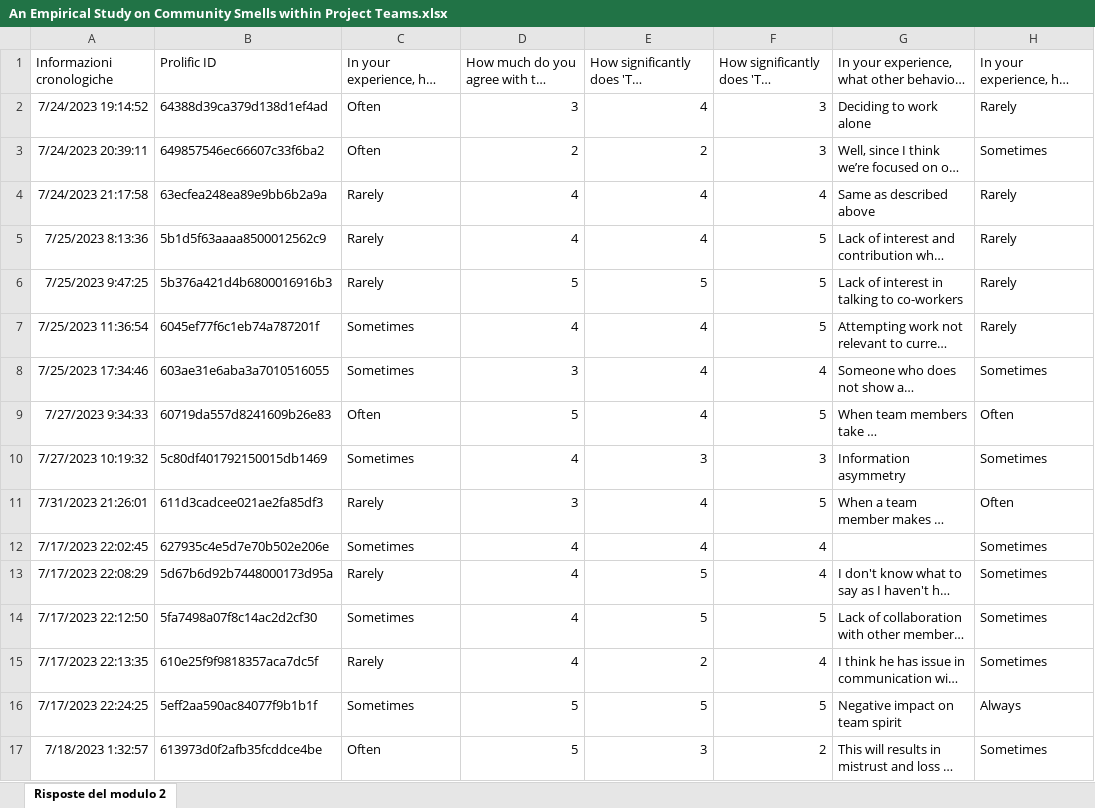
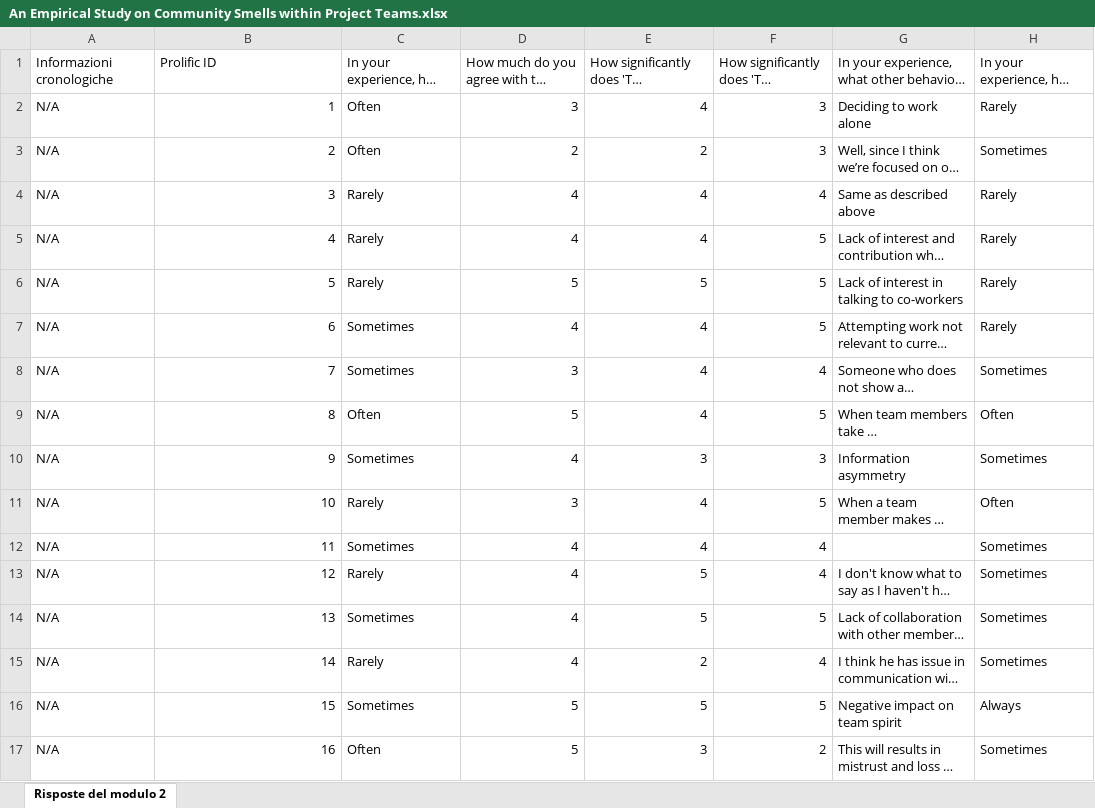
Before and after one commit to atdepo/dominant-behaviour-analysis, an Excel workbook: An Empirical Study on Community Smells within Project Teams.xlsx, sheet Risposte del modulo 2, drawn as a sheet; only a part is shown; long unchanged cells end in …; values as stored, in another font and other column widths than the file's, no borders; the diff covers the shown part only; the diff names each change by its address in the sheet, - before the commit and + after, or states it on an @@ line.

Commit message:
update

```diff
--- a/An Empirical Study on Community Smells within Project Teams.xlsx (sheet Risposte del modulo 2)
+++ b/An Empirical Study on Community Smells within Project Teams.xlsx (sheet Risposte del modulo 2)
-A2 (Informazioni cronologiche): 7/24/2023 19:14:52
+A2 (Informazioni cronologiche): N/A
-B2 (Prolific ID): 64388d39ca379d138d1ef4ad
+B2 (Prolific ID): 1
-A3 (Informazioni cronologiche): 7/24/2023 20:39:11
+A3 (Informazioni cronologiche): N/A
-B3 (Prolific ID): 649857546ec66607c33f6ba2
+B3 (Prolific ID): 2
-A4 (Informazioni cronologiche): 7/24/2023 21:17:58
+A4 (Informazioni cronologiche): N/A
-B4 (Prolific ID): 63ecfea248ea89e9bb6b2a9a
+B4 (Prolific ID): 3
-A5 (Informazioni cronologiche): 7/25/2023 8:13:36
+A5 (Informazioni cronologiche): N/A
-B5 (Prolific ID): 5b1d5f63aaaa8500012562c9
+B5 (Prolific ID): 4
-A6 (Informazioni cronologiche): 7/25/2023 9:47:25
+A6 (Informazioni cronologiche): N/A
-B6 (Prolific ID): 5b376a421d4b6800016916b3
+B6 (Prolific ID): 5
-A7 (Informazioni cronologiche): 7/25/2023 11:36:54
+A7 (Informazioni cronologiche): N/A
-B7 (Prolific ID): 6045ef77f6c1eb74a787201f
+B7 (Prolific ID): 6
-A8 (Informazioni cronologiche): 7/25/2023 17:34:46
+A8 (Informazioni cronologiche): N/A
-B8 (Prolific ID): 603ae31e6aba3a7010516055
+B8 (Prolific ID): 7
-A9 (Informazioni cronologiche): 7/27/2023 9:34:33
+A9 (Informazioni cronologiche): N/A
-B9 (Prolific ID): 60719da557d8241609b26e83
+B9 (Prolific ID): 8
-A10 (Informazioni cronologiche): 7/27/2023 10:19:32
+A10 (Informazioni cronologiche): N/A
-B10 (Prolific ID): 5c80df401792150015db1469
+B10 (Prolific ID): 9
-A11 (Informazioni cronologiche): 7/31/2023 21:26:01
+A11 (Informazioni cronologiche): N/A
-B11 (Prolific ID): 611d3cadcee021ae2fa85df3
+B11 (Prolific ID): 10
-A12 (Informazioni cronologiche): 7/17/2023 22:02:45
+A12 (Informazioni cronologiche): N/A
-B12 (Prolific ID): 627935c4e5d7e70b502e206e
+B12 (Prolific ID): 11
-A13 (Informazioni cronologiche): 7/17/2023 22:08:29
+A13 (Informazioni cronologiche): N/A
-B13 (Prolific ID): 5d67b6d92b7448000173d95a
+B13 (Prolific ID): 12
-A14 (Informazioni cronologiche): 7/17/2023 22:12:50
+A14 (Informazioni cronologiche): N/A
-B14 (Prolific ID): 5fa7498a07f8c14ac2d2cf30
+B14 (Prolific ID): 13
-A15 (Informazioni cronologiche): 7/17/2023 22:13:35
+A15 (Informazioni cronologiche): N/A
-B15 (Prolific ID): 610e25f9f9818357aca7dc5f
+B15 (Prolific ID): 14
-A16 (Informazioni cronologiche): 7/17/2023 22:24:25
+A16 (Informazioni cronologiche): N/A
-B16 (Prolific ID): 5eff2aa590ac84077f9b1b1f
+B16 (Prolific ID): 15
-A17 (Informazioni cronologiche): 7/18/2023 1:32:57
+A17 (Informazioni cronologiche): N/A
-B17 (Prolific ID): 613973d0f2afb35fcddce4be
+B17 (Prolific ID): 16
```
Also changed, not shown: 18 edited cells elsewhere in this sheet.
